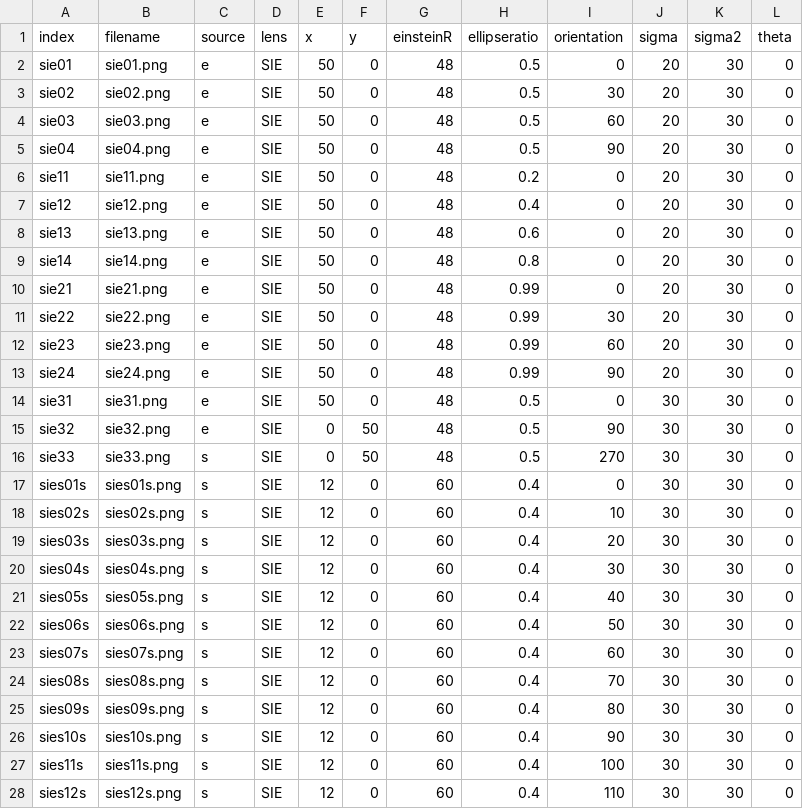
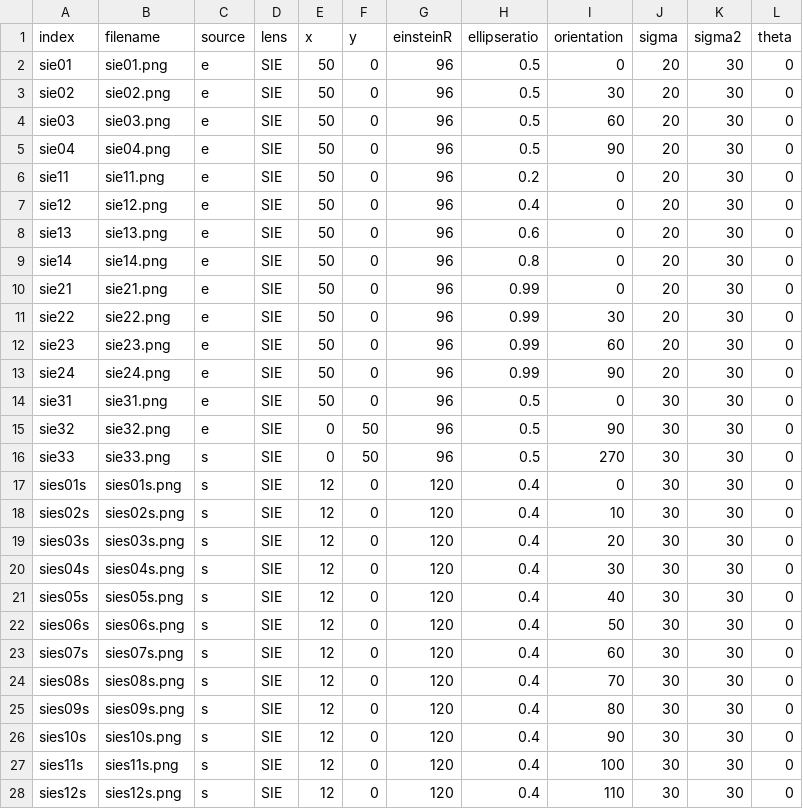
Before and after one commit to CosmoAI-AES/CosmoSim, a CSV file: RegressionTest/dataset.csv, drawn as a sheet; only a part is shown; the diff covers the shown part only.

```diff
--- a/RegressionTest/dataset.csv
+++ b/RegressionTest/dataset.csv
@@ -1,28 +1,28 @@
 index,filename,source,lens,x,y,einsteinR,ellipseratio,orientation,sigma,sigma2,theta
-"sie01",sie01.png,"e","SIE",50,0,48,0.5,0,20,30,0
-"sie02",sie02.png,"e","SIE",50,0,48,0.5,30,20,30,0
-"sie03",sie03.png,"e","SIE",50,0,48,0.5,60,20,30,0
-"sie04",sie04.png,"e","SIE",50,0,48,0.5,90,20,30,0
-"sie11",sie11.png,"e","SIE",50,0,48,0.2,0,20,30,0
-"sie12",sie12.png,"e","SIE",50,0,48,0.4,0,20,30,0
-"sie13",sie13.png,"e","SIE",50,0,48,0.6,0,20,30,0
-"sie14",sie14.png,"e","SIE",50,0,48,0.8,0,20,30,0
-"sie21",sie21.png,"e","SIE",50,0,48,0.99,0,20,30,0
-"sie22",sie22.png,"e","SIE",50,0,48,0.99,30,20,30,0
-"sie23",sie23.png,"e","SIE",50,0,48,0.99,60,20,30,0
-"sie24",sie24.png,"e","SIE",50,0,48,0.99,90,20,30,0
-"sie31",sie31.png,"e","SIE",50,0,48,0.5,0,30,30,0
-"sie32",sie32.png,"e","SIE",0,50,48,0.5,90,30,30,0
-"sie33",sie33.png,"s","SIE",0,50,48,0.5,270,30,30,0
-"sies01s",sies01s.png,"s","SIE",12,0,60,0.4,0,30,30,0
-"sies02s",sies02s.png,"s","SIE",12,0,60,0.4,10,30,30,0
-"sies03s",sies03s.png,"s","SIE",12,0,60,0.4,20,30,30,0
-"sies04s",sies04s.png,"s","SIE",12,0,60,0.4,30,30,30,0
-"sies05s",sies05s.png,"s","SIE",12,0,60,0.4,40,30,30,0
-"sies06s",sies06s.png,"s","SIE",12,0,60,0.4,50,30,30,0
-"sies07s",sies07s.png,"s","SIE",12,0,60,0.4,60,30,30,0
-"sies08s",sies08s.png,"s","SIE",12,0,60,0.4,70,30,30,0
-"sies09s",sies09s.png,"s","SIE",12,0,60,0.4,80,30,30,0
-"sies10s",sies10s.png,"s","SIE",12,0,60,0.4,90,30,30,0
-"sies11s",sies11s.png,"s","SIE",12,0,60,0.4,100,30,30,0
-"sies12s",sies12s.png,"s","SIE",12,0,60,0.4,110,30,30,0
+sie01,sie01.png,e,SIE,50,0,96,0.5,0,20,30,0
+sie02,sie02.png,e,SIE,50,0,96,0.5,30,20,30,0
+sie03,sie03.png,e,SIE,50,0,96,0.5,60,20,30,0
+sie04,sie04.png,e,SIE,50,0,96,0.5,90,20,30,0
+sie11,sie11.png,e,SIE,50,0,96,0.2,0,20,30,0
+sie12,sie12.png,e,SIE,50,0,96,0.4,0,20,30,0
+sie13,sie13.png,e,SIE,50,0,96,0.6,0,20,30,0
+sie14,sie14.png,e,SIE,50,0,96,0.8,0,20,30,0
+sie21,sie21.png,e,SIE,50,0,96,0.99,0,20,30,0
+sie22,sie22.png,e,SIE,50,0,96,0.99,30,20,30,0
+sie23,sie23.png,e,SIE,50,0,96,0.99,60,20,30,0
+sie24,sie24.png,e,SIE,50,0,96,0.99,90,20,30,0
+sie31,sie31.png,e,SIE,50,0,96,0.5,0,30,30,0
+sie32,sie32.png,e,SIE,0,50,96,0.5,90,30,30,0
+sie33,sie33.png,s,SIE,0,50,96,0.5,270,30,30,0
+sies01s,sies01s.png,s,SIE,12,0,120,0.4,0,30,30,0
+sies02s,sies02s.png,s,SIE,12,0,120,0.4,10,30,30,0
+sies03s,sies03s.png,s,SIE,12,0,120,0.4,20,30,30,0
+sies04s,sies04s.png,s,SIE,12,0,120,0.4,30,30,30,0
+sies05s,sies05s.png,s,SIE,12,0,120,0.4,40,30,30,0
+sies06s,sies06s.png,s,SIE,12,0,120,0.4,50,30,30,0
+sies07s,sies07s.png,s,SIE,12,0,120,0.4,60,30,30,0
+sies08s,sies08s.png,s,SIE,12,0,120,0.4,70,30,30,0
+sies09s,sies09s.png,s,SIE,12,0,120,0.4,80,30,30,0
+sies10s,sies10s.png,s,SIE,12,0,120,0.4,90,30,30,0
+sies11s,sies11s.png,s,SIE,12,0,120,0.4,100,30,30,0
+sies12s,sies12s.png,s,SIE,12,0,120,0.4,110,30,30,0
```
Also changed, not shown: 29 edited cells elsewhere in this file, 3 other files.
